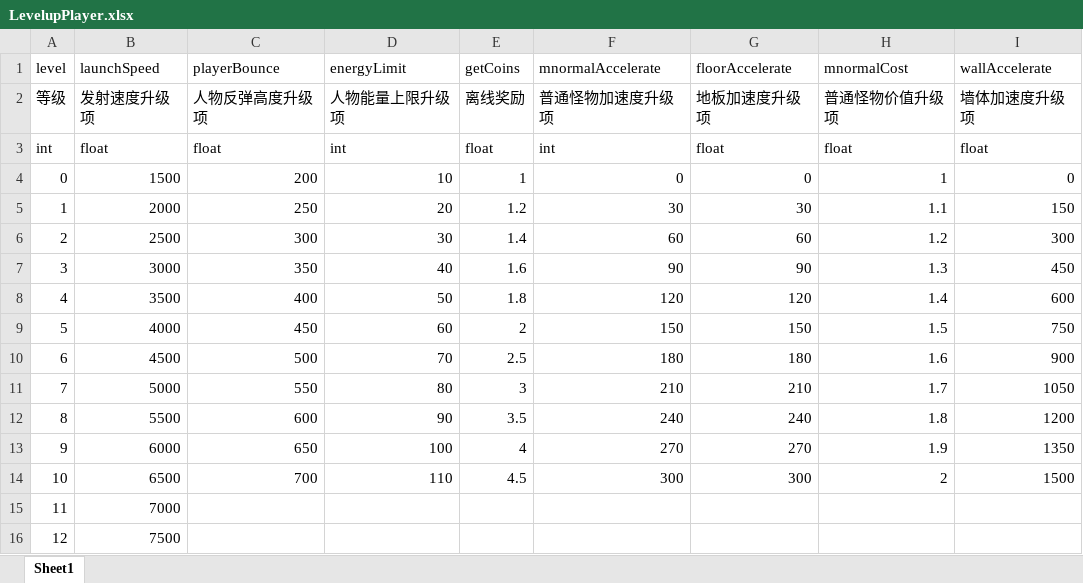
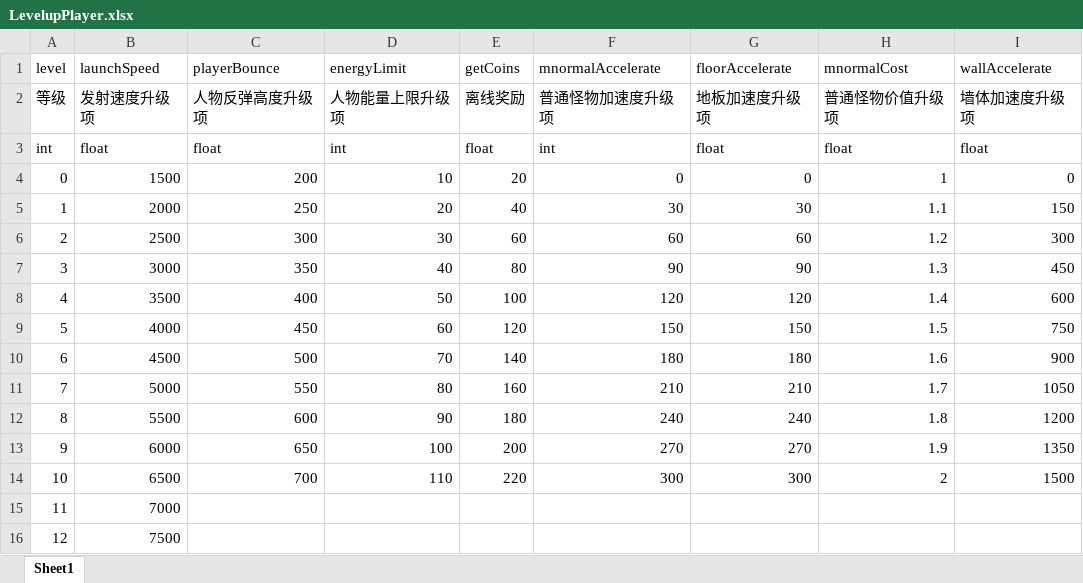
Before and after one commit to popmusic555/Hook, an Excel workbook: Client/ExcelConfig/Excel/LevelupPlayer.xlsx, sheet Sheet1, drawn as a sheet; values as stored, in another font and other column widths than the file's, no borders; the diff names each change by its address in the sheet, - before the commit and + after, or states it on an @@ line.

```diff
--- a/Client/ExcelConfig/Excel/LevelupPlayer.xlsx (sheet Sheet1)
+++ b/Client/ExcelConfig/Excel/LevelupPlayer.xlsx (sheet Sheet1)
-E4 (getCoins): 1
+E4 (getCoins): 20
-E5 (getCoins): 1.2
+E5 (getCoins): 40
-E6 (getCoins): 1.4
+E6 (getCoins): 60
-E7 (getCoins): 1.6
+E7 (getCoins): 80
-E8 (getCoins): 1.8
+E8 (getCoins): 100
-E9 (getCoins): 2
+E9 (getCoins): 120
-E10 (getCoins): 2.5
+E10 (getCoins): 140
-E11 (getCoins): 3
+E11 (getCoins): 160
-E12 (getCoins): 3.5
+E12 (getCoins): 180
-E13 (getCoins): 4
+E13 (getCoins): 200
-E14 (getCoins): 4.5
+E14 (getCoins): 220
```
Also changed, not shown: 7 other files.
